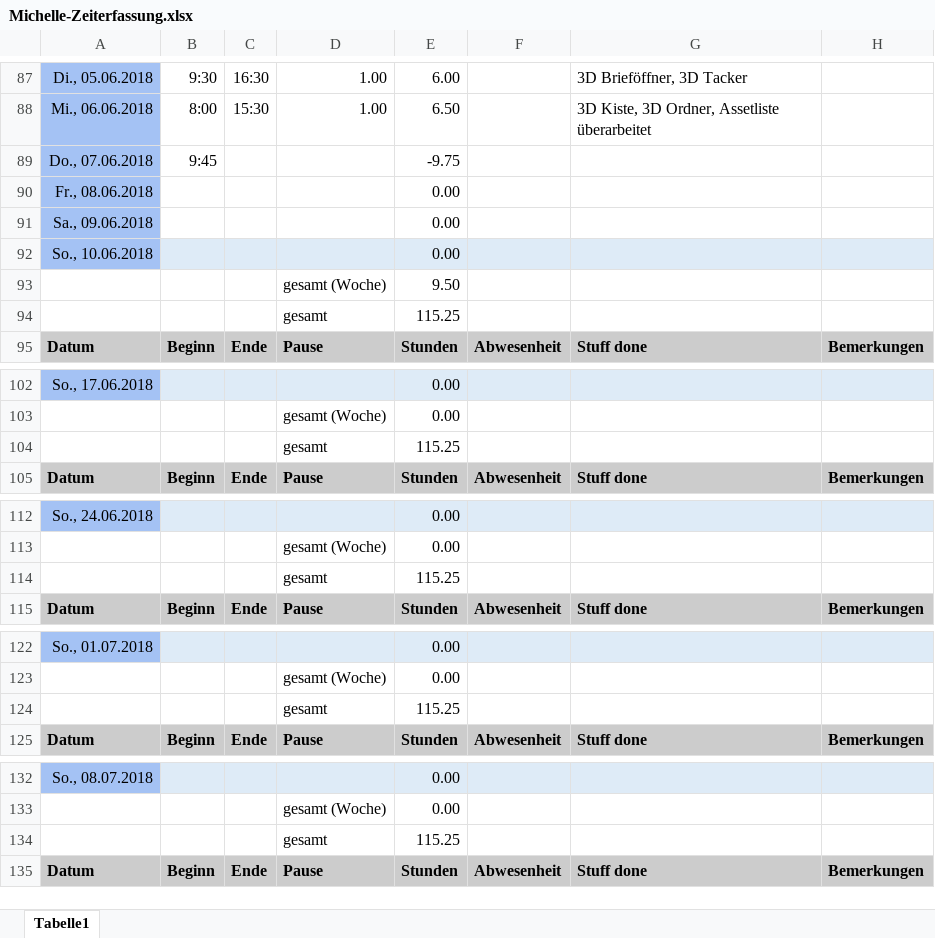
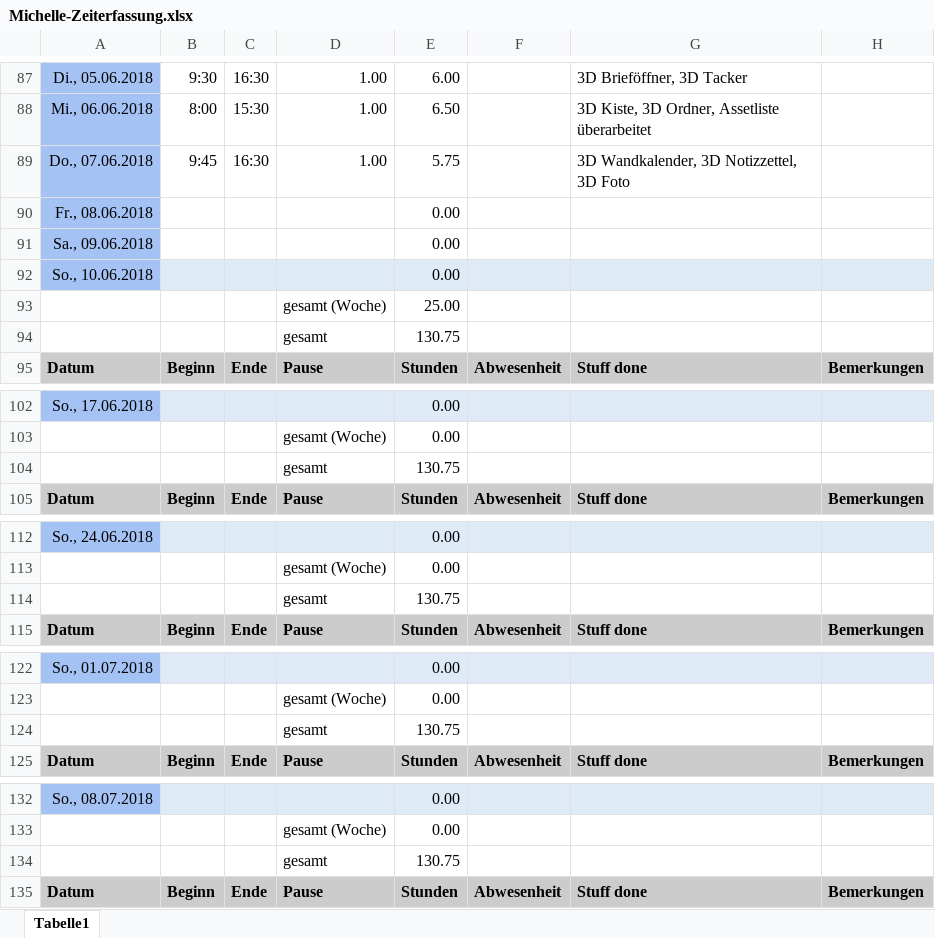
Before and after one commit to ArtjomProGrammer/Voodoo, an Excel workbook: _WIP/Michelle/Michelle-Zeiterfassung.xlsx, sheet Tabelle1, drawn as a sheet; only a part is shown, gaps mark what is left out; values as stored, in another font and other column widths than the file's, no borders; the diff covers the shown part only; the diff names each change by its address in the sheet, - before the commit and + after, or states it on an @@ line.

Commit message:
Zeiterfassung, Assets

```diff
--- a/_WIP/Michelle/Michelle-Zeiterfassung.xlsx (sheet Tabelle1)
+++ b/_WIP/Michelle/Michelle-Zeiterfassung.xlsx (sheet Tabelle1)
-C89: (empty)
+C89: 16:30
-D89: (empty)
+D89: 1.00
-E89: -9.75
+E89: 5.75
-G89: (empty)
+G89: 3D Wandkalender, 3D Notizzettel, 3D Foto
-E93: 9.50
+E93: 25.00
-E94: 115.25
+E94: 130.75
-E104: 115.25
+E104: 130.75
-E114: 115.25
+E114: 130.75
-E124: 115.25
+E124: 130.75
-E134: 115.25
+E134: 130.75
```
Also changed, not shown: 5 edited cells elsewhere in this sheet, 6 other files.
